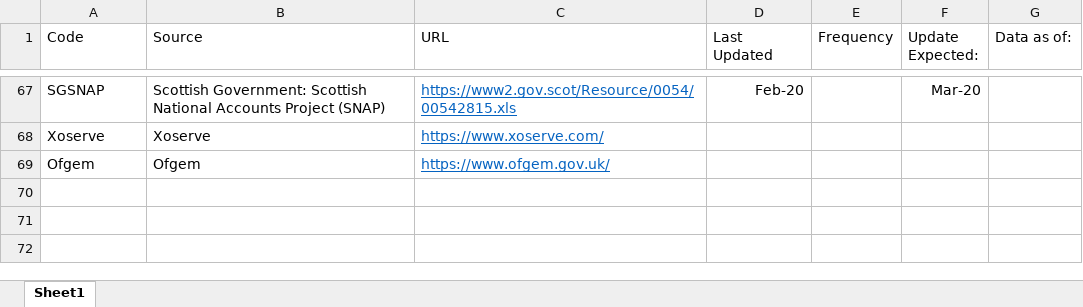
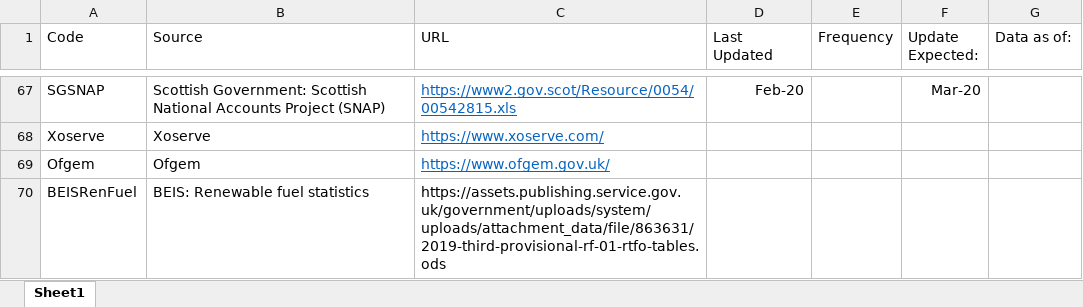
Before and after one commit to ischerr/Scottish-Energy-Statistics-Hub, an Excel workbook: Structure/Sources.xlsx, sheet Sheet1, drawn as a sheet; only a part is shown, gaps mark what is left out; values as stored, in another font and other column widths than the file's, no borders; the diff names each change by its address in the sheet, - before the commit and + after, or states it on an @@ line.

Commit message:
Biofuels Source Change

```diff
--- a/Structure/Sources.xlsx (sheet Sheet1)
+++ b/Structure/Sources.xlsx (sheet Sheet1)
+row 70: BEISRenFuel | BEIS: Renewable fuel statistics | https://assets.publishing.service.gov.uk/government/uploads/system/uploads/attachment_data/file/863631/2019-third-provisional-rf-01-rtfo-tables.ods
```
Also changed, not shown: 2 other files.
